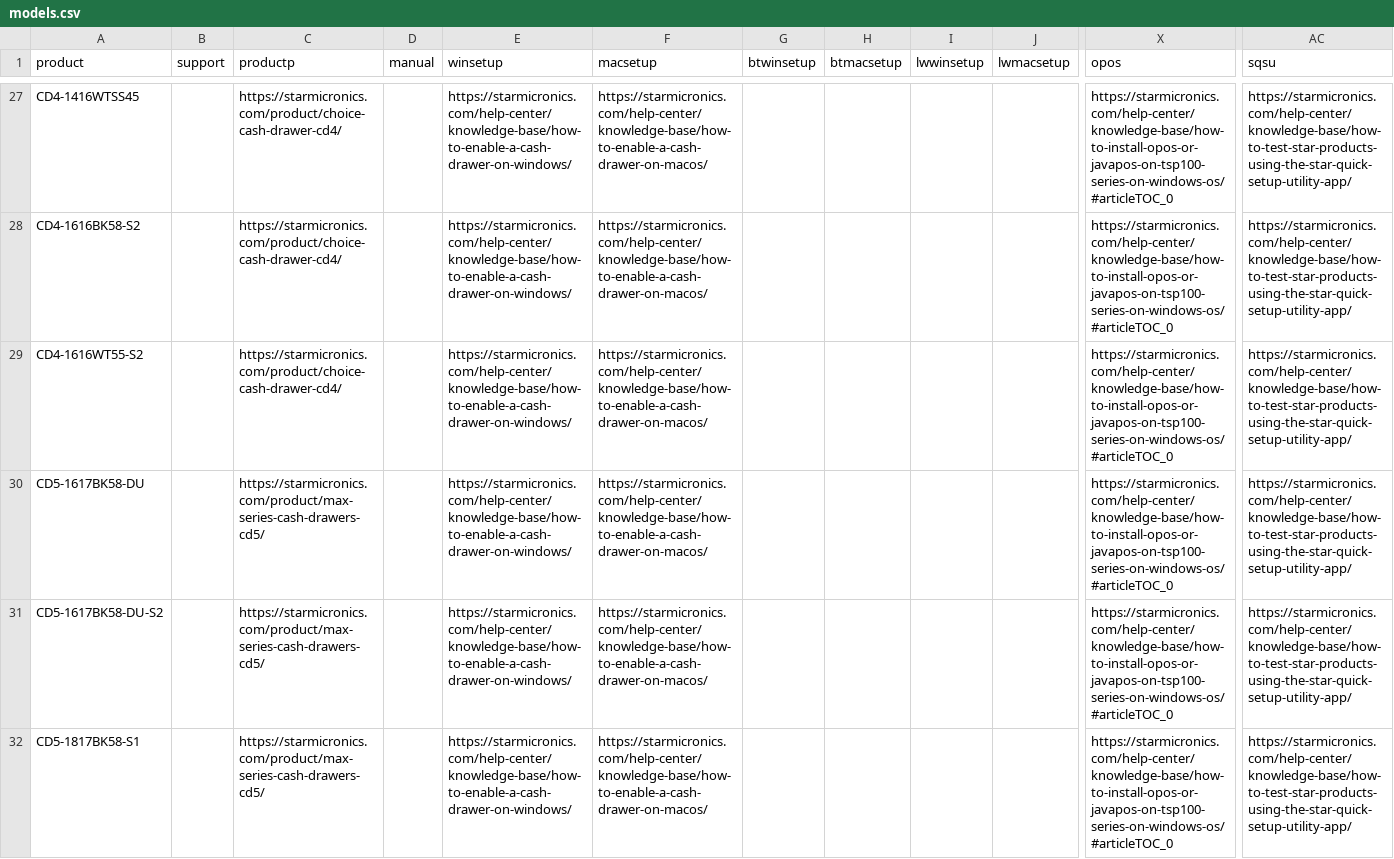
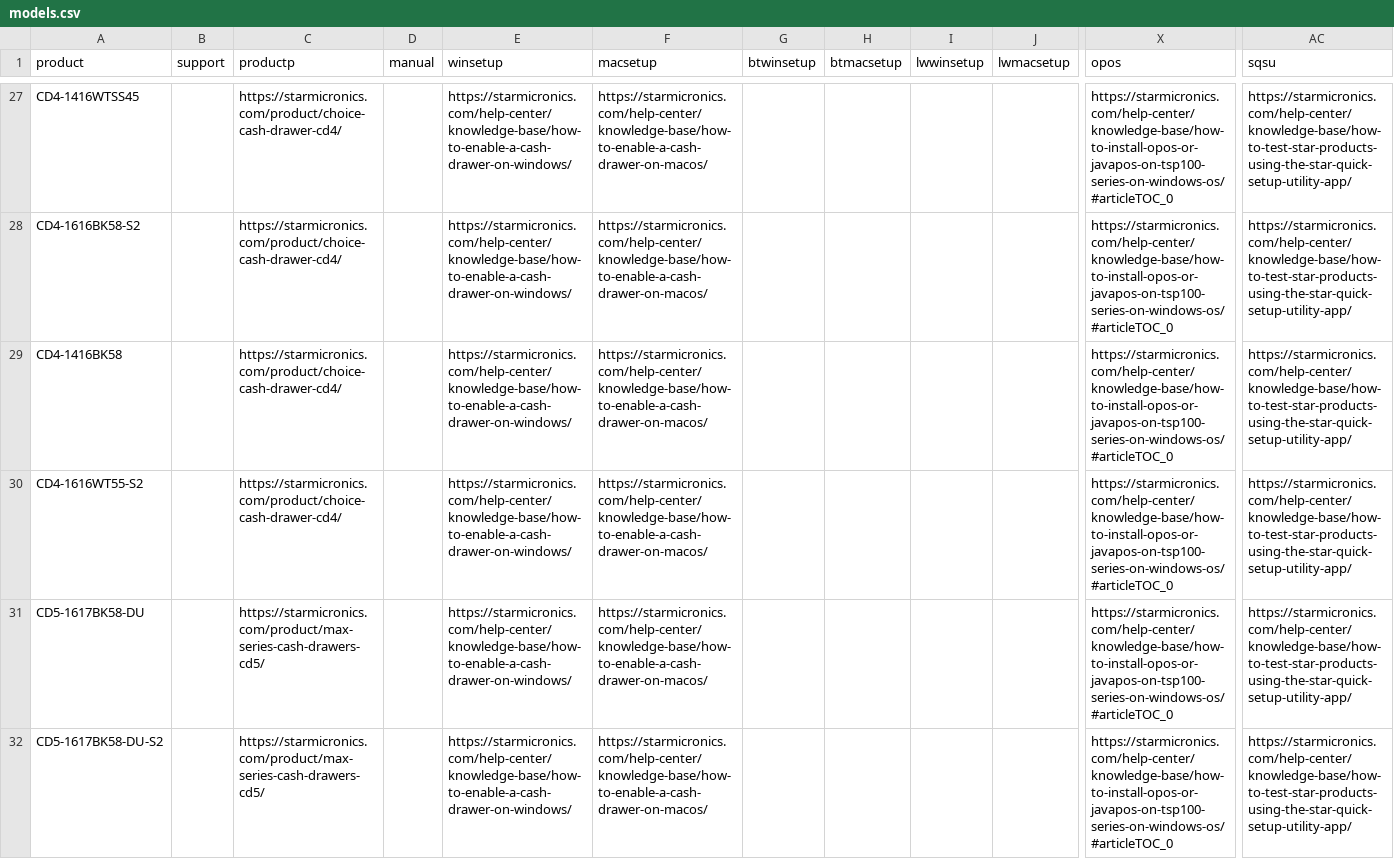
Before and after one commit to it2018starmicronics/MST-Bookmarks, a CSV file: data/lookup/info/models.csv, drawn as a sheet; only a part is shown, gaps mark what is left out; the shorter side is filled out with more unchanged rows; rows hold the shown columns only; the diff names each change by its address in the sheet, - before the commit and + after, or states it on an @@ line.

Commit message:
Lookup CSS Updated

```diff
--- a/data/lookup/info/models.csv
+++ b/data/lookup/info/models.csv
+row 29: CD4-1416BK58 |  | https://starmicronics.com/product/choice-cash-drawer-cd4/ |  | https://starmicronics.com/help-center/knowledge-base/how-to-enable-a-cash-drawer-on-windows/ | https://starmicronics.com/help-center/knowledge-base/how-to-enable-a-cash-drawer-on-macos/ |  |  |  |  | https://starmicronics.com/help-center/knowledge-base/how-to-install-opos-or-javapos-on-tsp100-series-on-windows-os/#articleTOC_0 | https://starmicronics.com/help-center/knowledge-base/how-to-test-star-products-using-the-star-quick-setup-utility-app/
```
Also changed, not shown: data/lookup/info/serials.csv, 3 other files.
